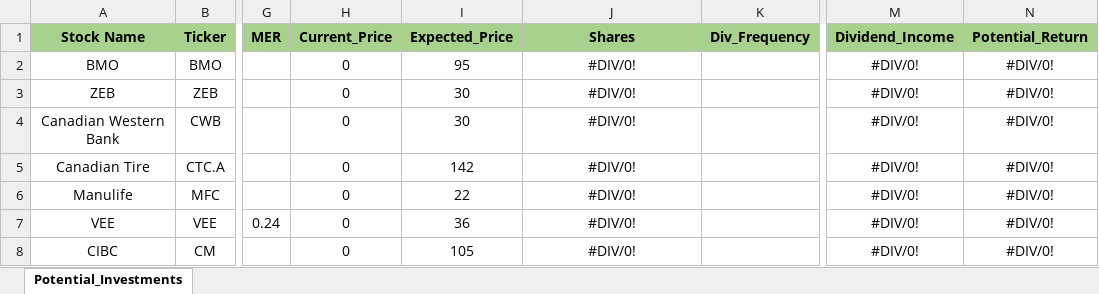
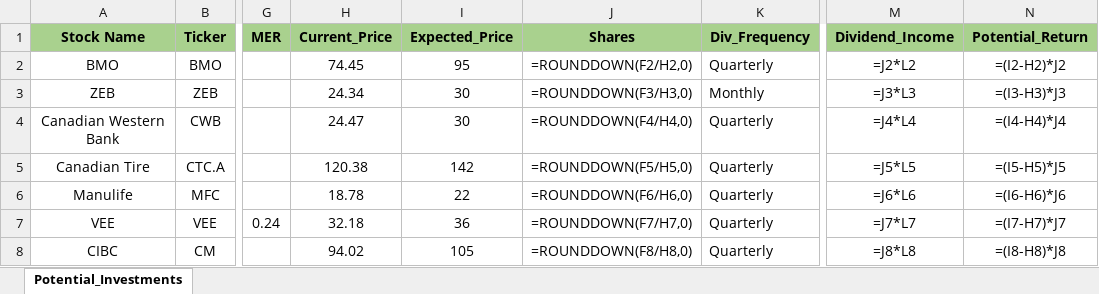
Before and after one commit to ShaktiB/Scraping-Stock-Prices, an Excel workbook: Stock_Analysis.xlsx, sheet Potential_Investments, drawn as a sheet; only a part is shown, gaps mark what is left out; values as stored, in another font and other column widths than the file's, no borders; formulas without a stored value are shown as written; the diff covers the shown part only; the diff names each change by its address in the sheet, - before the commit and + after, or states it on an @@ line.

Commit message:
script now pulls div frequency

```diff
--- a/Stock_Analysis.xlsx (sheet Potential_Investments)
+++ b/Stock_Analysis.xlsx (sheet Potential_Investments)
-H2 (Current_Price): 0
+H2 (Current_Price): 74.45
-J2 (Shares): #DIV/0!
+J2 (Shares): =ROUNDDOWN(F2/H2,0)
-K2 (Div_Frequency): (empty)
+K2 (Div_Frequency): Quarterly
-M2 (Dividend_Income): #DIV/0!
+M2 (Dividend_Income): =J2*L2
-N2 (Potential_Return): #DIV/0!
+N2 (Potential_Return): =(I2-H2)*J2
-H3 (Current_Price): 0
+H3 (Current_Price): 24.34
-J3 (Shares): #DIV/0!
+J3 (Shares): =ROUNDDOWN(F3/H3,0)
-K3 (Div_Frequency): (empty)
+K3 (Div_Frequency): Monthly
-M3 (Dividend_Income): #DIV/0!
+M3 (Dividend_Income): =J3*L3
-N3 (Potential_Return): #DIV/0!
+N3 (Potential_Return): =(I3-H3)*J3
-H4 (Current_Price): 0
+H4 (Current_Price): 24.47
-J4 (Shares): #DIV/0!
+J4 (Shares): =ROUNDDOWN(F4/H4,0)
-K4:K8 (Div_Frequency): (empty)
+K4:K8 (Div_Frequency): Quarterly
-M4 (Dividend_Income): #DIV/0!
+M4 (Dividend_Income): =J4*L4
-N4 (Potential_Return): #DIV/0!
+N4 (Potential_Return): =(I4-H4)*J4
-H5 (Current_Price): 0
+H5 (Current_Price): 120.38
-J5 (Shares): #DIV/0!
+J5 (Shares): =ROUNDDOWN(F5/H5,0)
-M5 (Dividend_Income): #DIV/0!
+M5 (Dividend_Income): =J5*L5
-N5 (Potential_Return): #DIV/0!
+N5 (Potential_Return): =(I5-H5)*J5
-H6 (Current_Price): 0
+H6 (Current_Price): 18.78
-J6 (Shares): #DIV/0!
+J6 (Shares): =ROUNDDOWN(F6/H6,0)
-M6 (Dividend_Income): #DIV/0!
+M6 (Dividend_Income): =J6*L6
-N6 (Potential_Return): #DIV/0!
+N6 (Potential_Return): =(I6-H6)*J6
-H7 (Current_Price): 0
+H7 (Current_Price): 32.18
-J7 (Shares): #DIV/0!
+J7 (Shares): =ROUNDDOWN(F7/H7,0)
-M7 (Dividend_Income): #DIV/0!
+M7 (Dividend_Income): =J7*L7
-N7 (Potential_Return): #DIV/0!
+N7 (Potential_Return): =(I7-H7)*J7
-H8 (Current_Price): 0
+H8 (Current_Price): 94.02
-J8 (Shares): #DIV/0!
+J8 (Shares): =ROUNDDOWN(F8/H8,0)
-M8 (Dividend_Income): #DIV/0!
+M8 (Dividend_Income): =J8*L8
-N8 (Potential_Return): #DIV/0!
+N8 (Potential_Return): =(I8-H8)*J8
```
Also changed, not shown: 56 edited cells elsewhere in this sheet, 1 other file.
